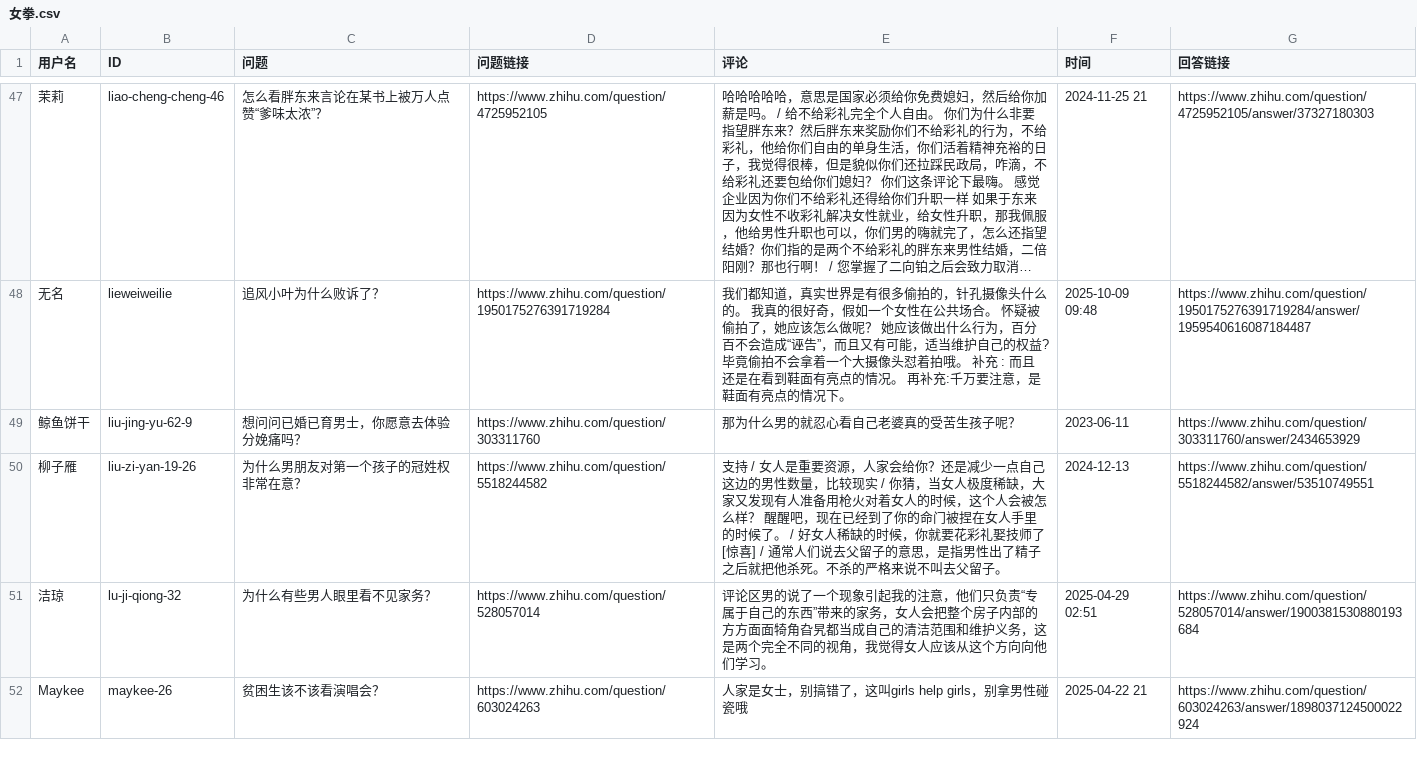
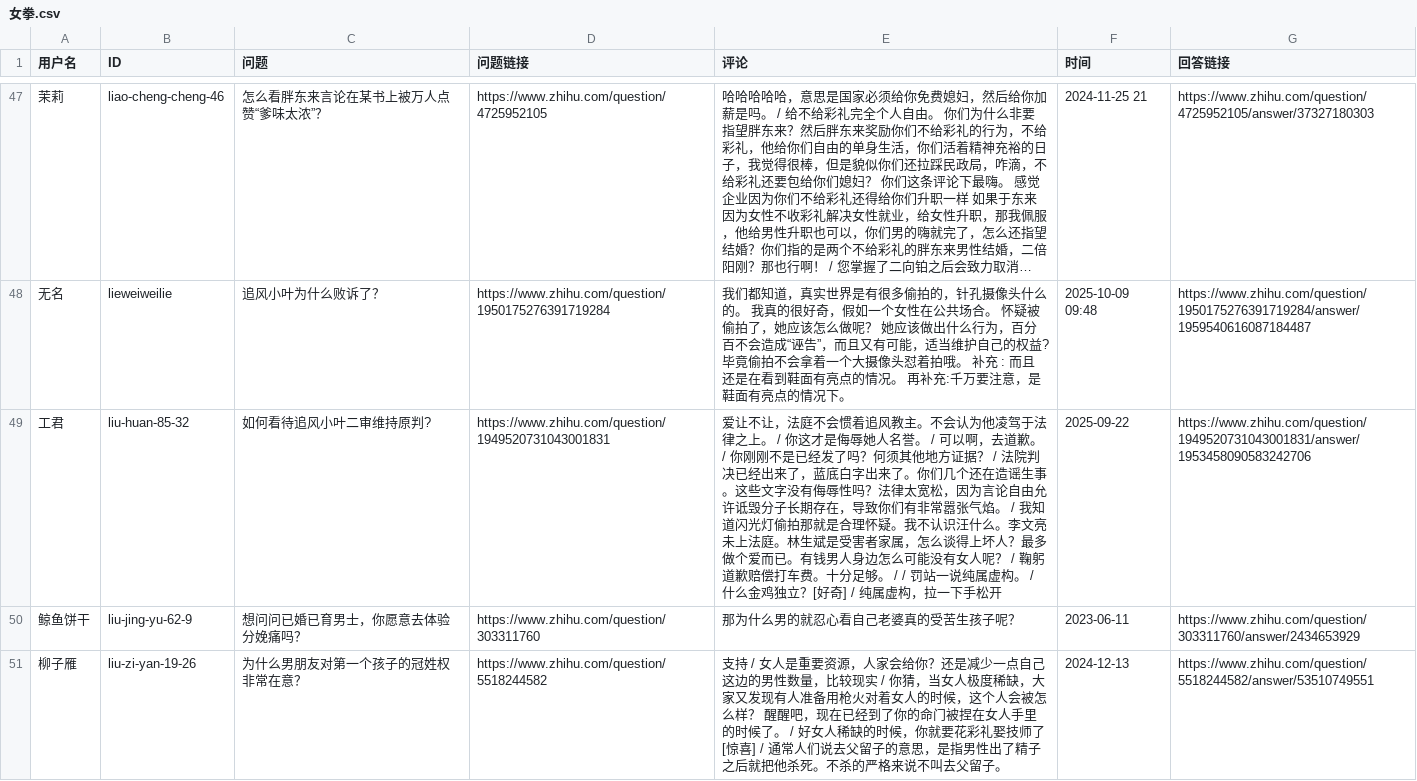
Before and after one commit to blacklisting/zhihu, a CSV file: 女拳.csv, drawn as a sheet; only a part is shown, gaps mark what is left out; the shorter side is filled out with more unchanged rows; long unchanged cells end in …; the diff names each change by its address in the sheet, - before the commit and + after, or states it on an @@ line.

Commit message:
Update with a comment just seen.

```diff
--- a/女拳.csv
+++ b/女拳.csv
+row 49: 工君 | liu-huan-85-32 | 如何看待追风小叶二审维持原判? | https://www.zhihu.com/question/1949520731043001831 | 爱让不让，法庭不会惯着追风教主。不会认为他凌驾于法律之上。 / 你这才是侮辱她人名誉。 / 可以啊，去道歉。 / 你刚刚不是已经发了吗？何须其他地方证据？ / 法院判决已经出来了，蓝底白字出来了。你们几个还在造谣生事。这些文字没有侮辱性吗？法律太宽松，因为言论自由允许诋毁分子长期存在，导致你们有非常嚣张气焰。 / 我知道闪光灯偷拍那就是合理怀疑。我不认识汪什么。李文亮未上法庭。林生斌是受害者家属，怎么谈得上坏人？最多做个爱而已。有钱男人身边怎么可能没有女人呢？ / 鞠躬道歉赔偿打车费。十分足够。 / / 罚站一说纯属虚构。 / 什么金鸡独立？[好奇] / 纯属虚构，拉一下手松开 | 2025-09-22 | https://www.zhihu.com/question/1949520731043001831/answer/1953458090583242706
```
